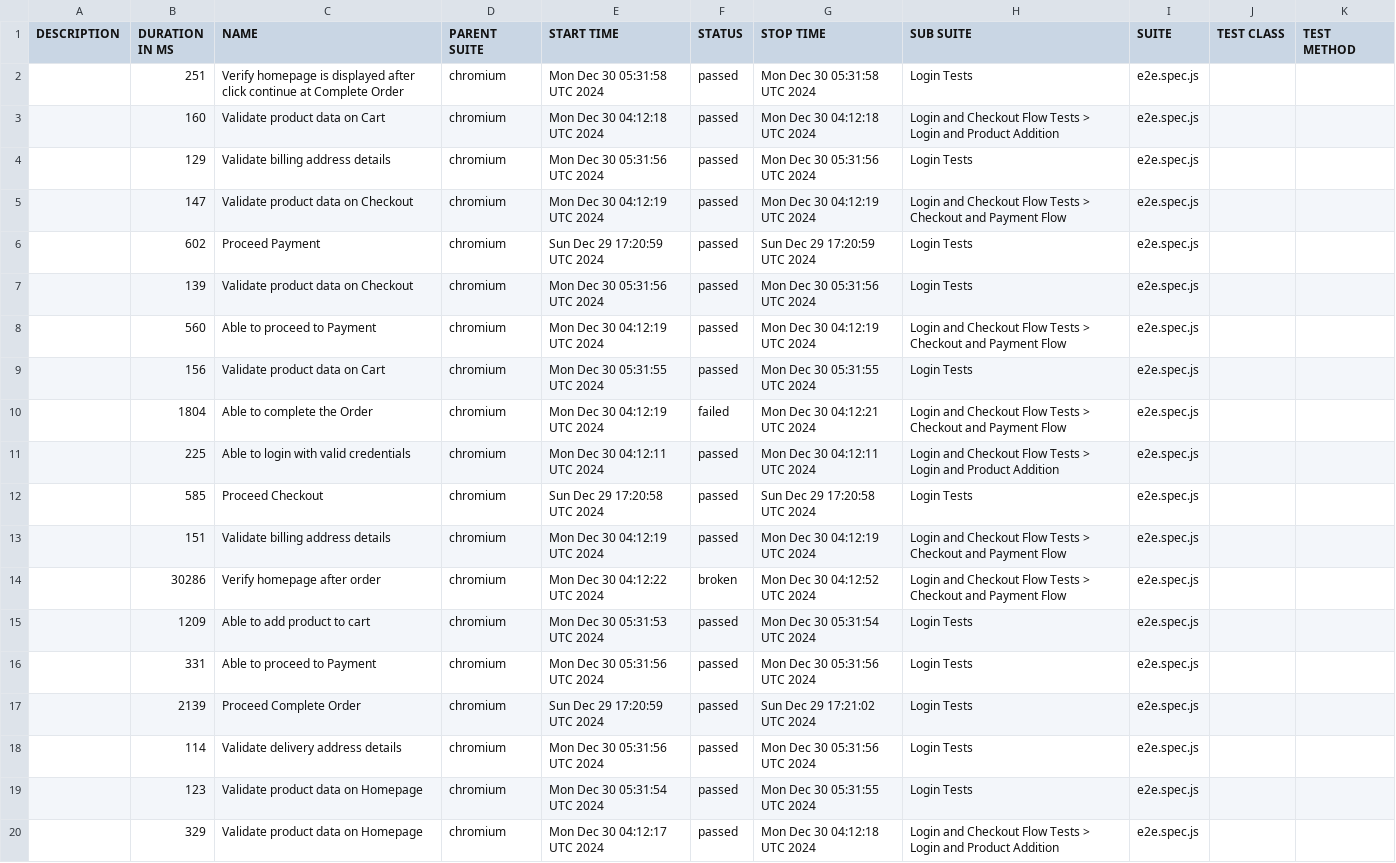
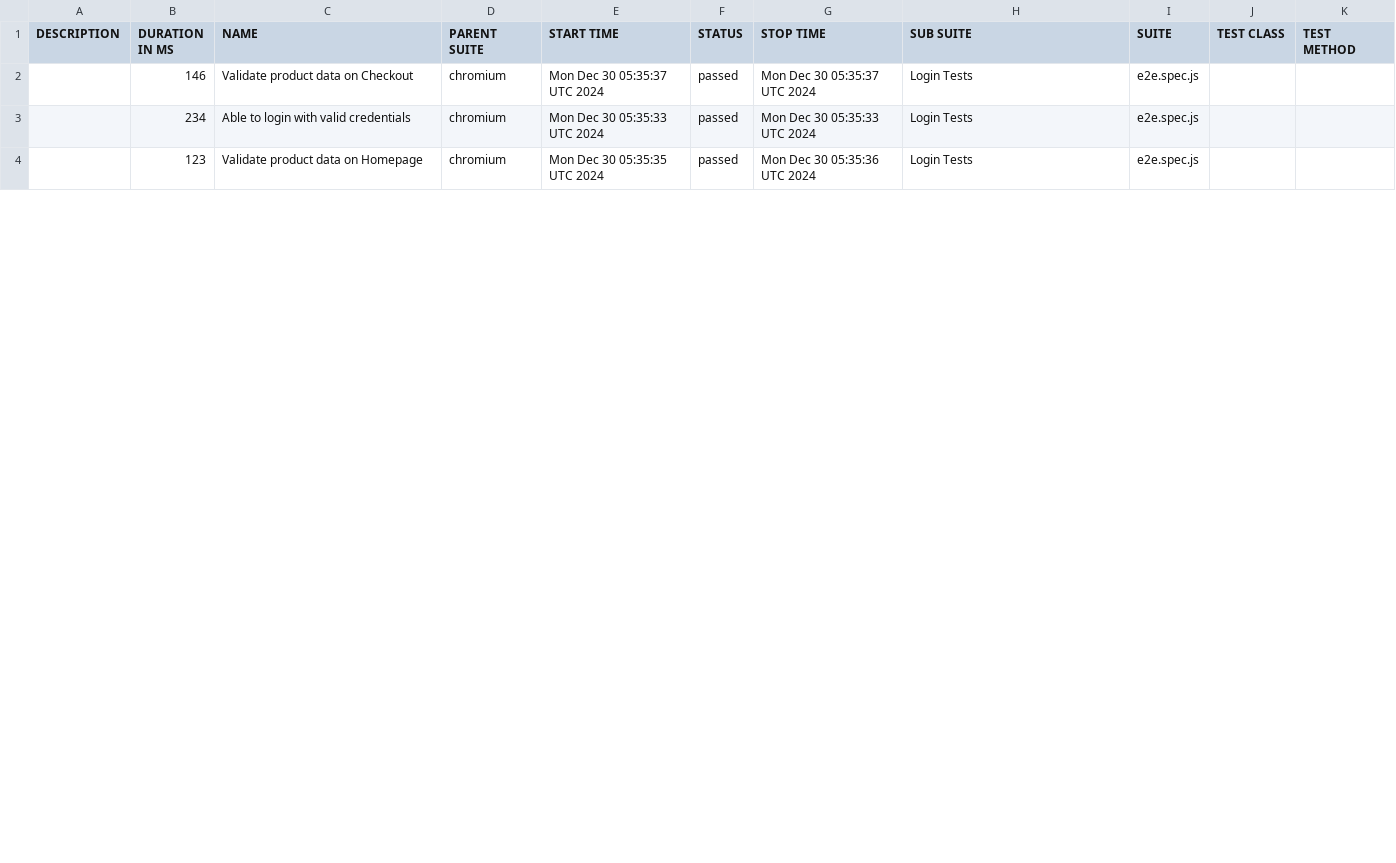
Before and after one commit to mnazrinasari/playwright2, a CSV file: allure-report/data/suites.csv, drawn as a sheet; only a part is shown; the diff covers the shown part only.

```diff
--- a/allure-report/data/suites.csv
+++ b/allure-report/data/suites.csv
@@ -1,20 +1,4 @@
 "DESCRIPTION","DURATION IN MS","NAME","PARENT SUITE","START TIME","STATUS","STOP TIME","SUB SUITE","SUITE","TEST CLASS","TEST METHOD"
-"","251","Verify homepage is displayed after click continue at Complete Order","chromium","Mon Dec 30 05:31:58 UTC 2024","passed","Mon Dec 30 05:31:58 UTC 2024","Login Tests","e2e.spec.js","",""
-"","160","Validate product data on Cart","chromium","Mon Dec 30 04:12:18 UTC 2024","passed","Mon Dec 30 04:12:18 UTC 2024","Login and Checkout Flow Tests > Login and Product Addition","e2e.spec.js","",""
-"","129","Validate billing address details","chromium","Mon Dec 30 05:31:56 UTC 2024","passed","Mon Dec 30 05:31:56 UTC 2024","Login Tests","e2e.spec.js","",""
-"","147","Validate product data on Checkout","chromium","Mon Dec 30 04:12:19 UTC 2024","passed","Mon Dec 30 04:12:19 UTC 2024","Login and Checkout Flow Tests > Checkout and Payment Flow","e2e.spec.js","",""
-"","602","Proceed Payment","chromium","Sun Dec 29 17:20:59 UTC 2024","passed","Sun Dec 29 17:20:59 UTC 2024","Login Tests","e2e.spec.js","",""
-"","139","Validate product data on Checkout","chromium","Mon Dec 30 05:31:56 UTC 2024","passed","Mon Dec 30 05:31:56 UTC 2024","Login Tests","e2e.spec.js","",""
-"","560","Able to proceed to Payment","chromium","Mon Dec 30 04:12:19 UTC 2024","passed","Mon Dec 30 04:12:19 UTC 2024","Login and Checkout Flow Tests > Checkout and Payment Flow","e2e.spec.js","",""
-"","156","Validate product data on Cart","chromium","Mon Dec 30 05:31:55 UTC 2024","passed","Mon Dec 30 05:31:55 UTC 2024","Login Tests","e2e.spec.js","",""
-"","1804","Able to complete the Order","chromium","Mon Dec 30 04:12:19 UTC 2024","failed","Mon Dec 30 04:12:21 UTC 2024","Login and Checkout Flow Tests > Checkout and Payment Flow","e2e.spec.js","",""
-"","225","Able to login with valid credentials","chromium","Mon Dec 30 04:12:11 UTC 2024","passed","Mon Dec 30 04:12:11 UTC 2024","Login and Checkout Flow Tests > Login and Product Addition","e2e.spec.js","",""
-"","585","Proceed Checkout","chromium","Sun Dec 29 17:20:58 UTC 2024","passed","Sun Dec 29 17:20:58 UTC 2024","Login Tests","e2e.spec.js","",""
-"","151","Validate billing address details","chromium","Mon Dec 30 04:12:19 UTC 2024","passed","Mon Dec 30 04:12:19 UTC 2024","Login and Checkout Flow Tests > Checkout and Payment Flow","e2e.spec.js","",""
-"","30286","Verify homepage after order","chromium","Mon Dec 30 04:12:22 UTC 2024","broken","Mon Dec 30 04:12:52 UTC 2024","Login and Checkout Flow Tests > Checkout and Payment Flow","e2e.spec.js","",""
-"","1209","Able to add product to cart","chromium","Mon Dec 30 05:31:53 UTC 2024","passed","Mon Dec 30 05:31:54 UTC 2024","Login Tests","e2e.spec.js","",""
-"","331","Able to proceed to Payment","chromium","Mon Dec 30 05:31:56 UTC 2024","passed","Mon Dec 30 05:31:56 UTC 2024","Login Tests","e2e.spec.js","",""
-"","2139","Proceed Complete Order","chromium","Sun Dec 29 17:20:59 UTC 2024","passed","Sun Dec 29 17:21:02 UTC 2024","Login Tests","e2e.spec.js","",""
-"","114","Validate delivery address details","chromium","Mon Dec 30 05:31:56 UTC 2024","passed","Mon Dec 30 05:31:56 UTC 2024","Login Tests","e2e.spec.js","",""
-"","123","Validate product data on Homepage","chromium","Mon Dec 30 05:31:54 UTC 2024","passed","Mon Dec 30 05:31:55 UTC 2024","Login Tests","e2e.spec.js","",""
-"","329","Validate product data on Homepage","chromium","Mon Dec 30 04:12:17 UTC 2024","passed","Mon Dec 30 04:12:18 UTC 2024","Login and Checkout Flow Tests > Login and Product Addition","e2e.spec.js","",""
+"","146","Validate product data on Checkout","chromium","Mon Dec 30 05:35:37 UTC 2024","passed","Mon Dec 30 05:35:37 UTC 2024","Login Tests","e2e.spec.js","",""
+"","234","Able to login with valid credentials","chromium","Mon Dec 30 05:35:33 UTC 2024","passed","Mon Dec 30 05:35:33 UTC 2024","Login Tests","e2e.spec.js","",""
+"","123","Validate product data on Homepage","chromium","Mon Dec 30 05:35:35 UTC 2024","passed","Mon Dec 30 05:35:36 UTC 2024","Login Tests","e2e.spec.js","",""
```
Also changed, not shown: 1 added row, 2 removed rows and 28 edited cells elsewhere in this file, 38 other files.
